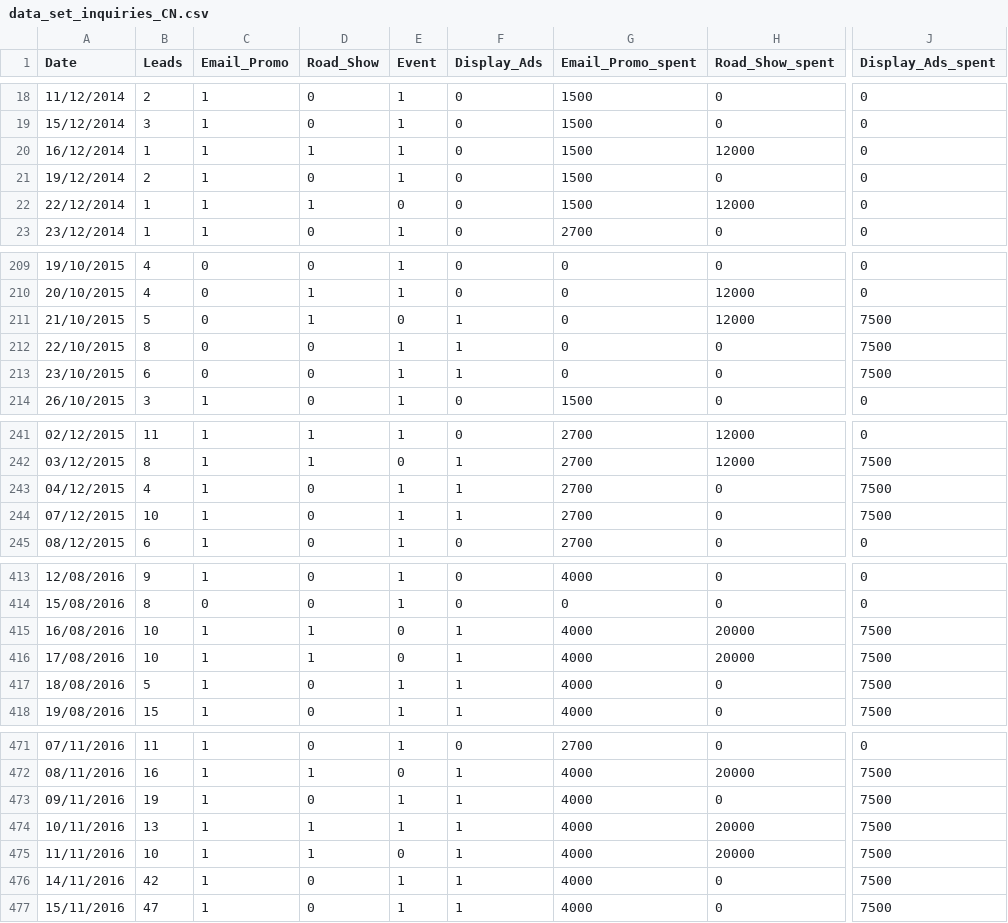
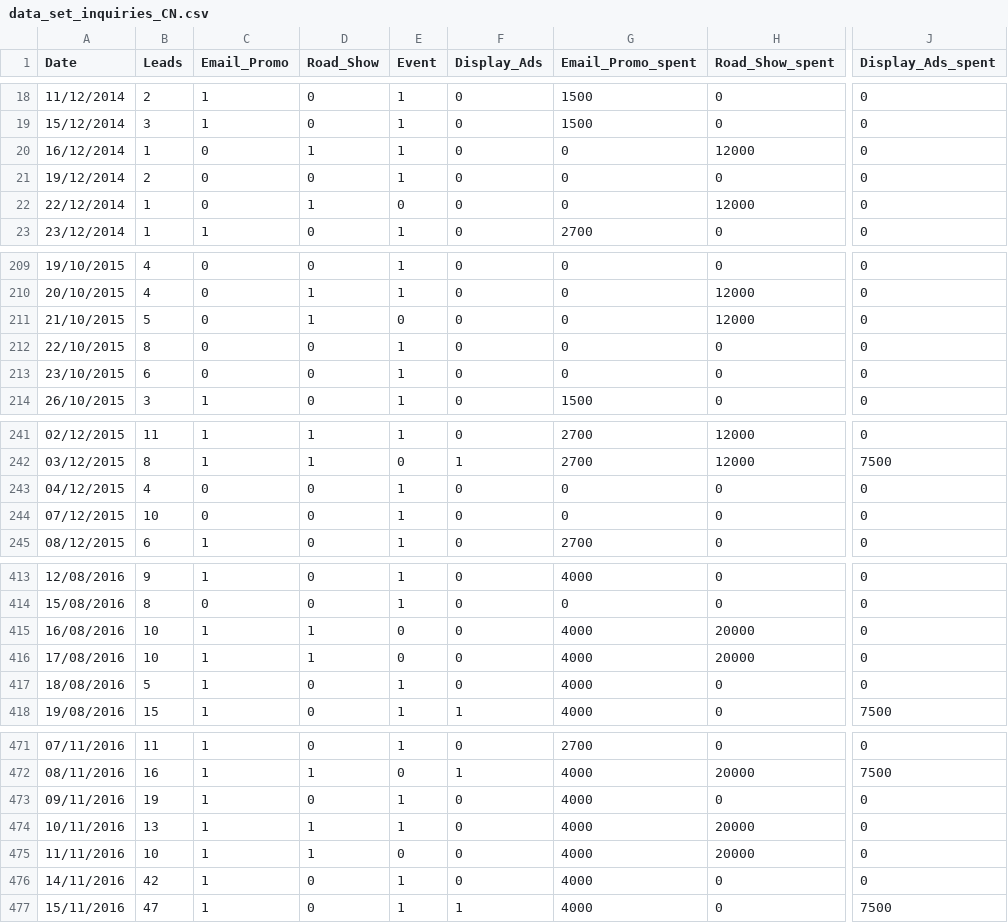
Before and after one commit to gusharani/project_DS, a CSV file: data_set_inquiries_CN.csv, drawn as a sheet; only a part is shown, gaps mark what is left out; the diff covers the shown part only; the diff names each change by its address in the sheet, - before the commit and + after, or states it on an @@ line.

```diff
--- a/data_set_inquiries_CN.csv
+++ b/data_set_inquiries_CN.csv
-C20:C22 (Email_Promo): 1
+C20:C22 (Email_Promo): 0
-G20:G22 (Email_Promo_spent): 1500
+G20:G22 (Email_Promo_spent): 0
-F211:F213 (Display_Ads): 1
+F211:F213 (Display_Ads): 0
-J211:J213 (Display_Ads_spent): 7500
+J211:J213 (Display_Ads_spent): 0
-C243:C244 (Email_Promo): 1
+C243:C244 (Email_Promo): 0
-F243:F244 (Display_Ads): 1
+F243:F244 (Display_Ads): 0
-G243:G244 (Email_Promo_spent): 2700
+G243:G244 (Email_Promo_spent): 0
-J243:J244 (Display_Ads_spent): 7500
+J243:J244 (Display_Ads_spent): 0
-F415:F417 (Display_Ads): 1
+F415:F417 (Display_Ads): 0
-J415:J417 (Display_Ads_spent): 7500
+J415:J417 (Display_Ads_spent): 0
-F473:F476 (Display_Ads): 1
+F473:F476 (Display_Ads): 0
-J473:J476 (Display_Ads_spent): 7500
+J473:J476 (Display_Ads_spent): 0
```
Also changed, not shown: 76 edited cells elsewhere in this file.
